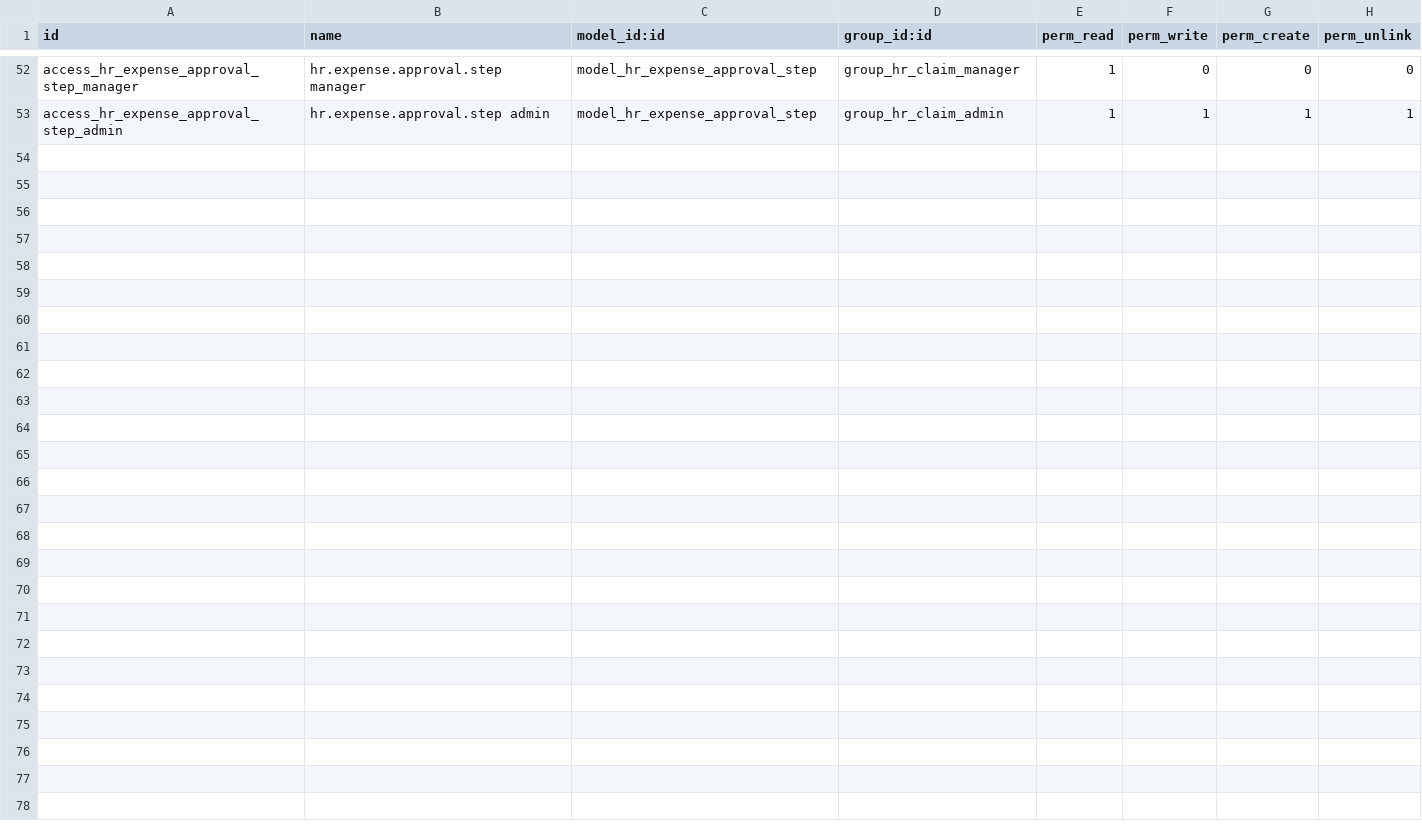
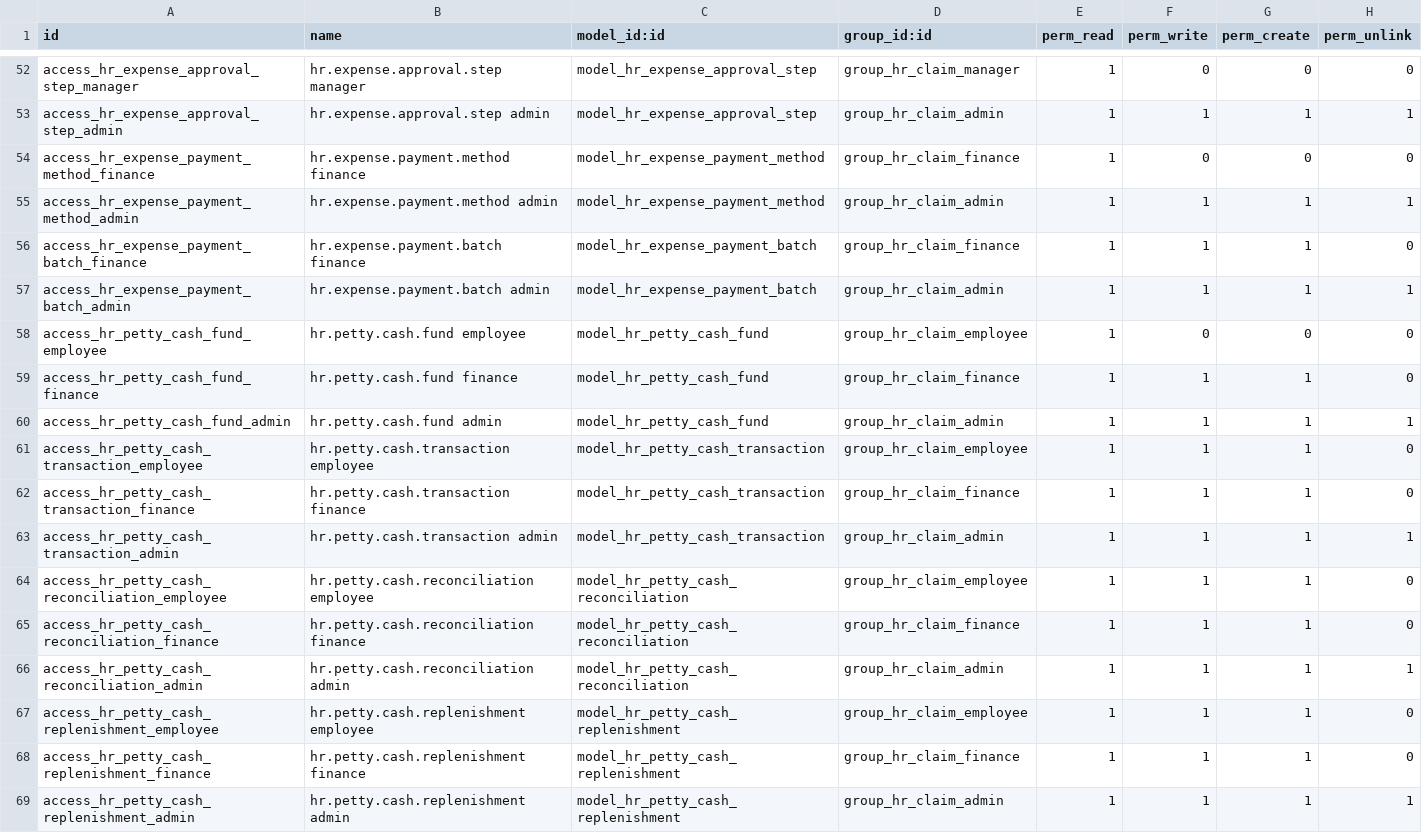
Before and after one commit to madux/white_clone, a CSV file: hr_claims/security/ir.model.access.csv, drawn as a sheet; only a part is shown, gaps mark what is left out.

Commit message:
[ADD] implement payment batches and petty cash

```diff
--- a/hr_claims/security/ir.model.access.csv
+++ b/hr_claims/security/ir.model.access.csv
@@ -53 +53,17 @@ access_hr_expense_approval_step_manager,hr.expense.approval.step manager,model_h
 access_hr_expense_approval_step_admin,hr.expense.approval.step admin,model_hr_expense_approval_step,group_hr_claim_admin,1,1,1,1
+access_hr_expense_payment_method_finance,hr.expense.payment.method finance,model_hr_expense_payment_method,group_hr_claim_finance,1,0,0,0
+access_hr_expense_payment_method_admin,hr.expense.payment.method admin,model_hr_expense_payment_method,group_hr_claim_admin,1,1,1,1
+access_hr_expense_payment_batch_finance,hr.expense.payment.batch finance,model_hr_expense_payment_batch,group_hr_claim_finance,1,1,1,0
+access_hr_expense_payment_batch_admin,hr.expense.payment.batch admin,model_hr_expense_payment_batch,group_hr_claim_admin,1,1,1,1
+access_hr_petty_cash_fund_employee,hr.petty.cash.fund employee,model_hr_petty_cash_fund,group_hr_claim_employee,1,0,0,0
+access_hr_petty_cash_fund_finance,hr.petty.cash.fund finance,model_hr_petty_cash_fund,group_hr_claim_finance,1,1,1,0
+access_hr_petty_cash_fund_admin,hr.petty.cash.fund admin,model_hr_petty_cash_fund,group_hr_claim_admin,1,1,1,1
+access_hr_petty_cash_transaction_employee,hr.petty.cash.transaction employee,model_hr_petty_cash_transaction,group_hr_claim_employee,1,1,1,0
+access_hr_petty_cash_transaction_finance,hr.petty.cash.transaction finance,model_hr_petty_cash_transaction,group_hr_claim_finance,1,1,1,0
+access_hr_petty_cash_transaction_admin,hr.petty.cash.transaction admin,model_hr_petty_cash_transaction,group_hr_claim_admin,1,1,1,1
+access_hr_petty_cash_reconciliation_employee,hr.petty.cash.reconciliation employee,model_hr_petty_cash_reconciliation,group_hr_claim_employee,1,1,1,0
+access_hr_petty_cash_reconciliation_finance,hr.petty.cash.reconciliation finance,model_hr_petty_cash_reconciliation,group_hr_claim_finance,1,1,1,0
+access_hr_petty_cash_reconciliation_admin,hr.petty.cash.reconciliation admin,model_hr_petty_cash_reconciliation,group_hr_claim_admin,1,1,1,1
+access_hr_petty_cash_replenishment_employee,hr.petty.cash.replenishment employee,model_hr_petty_cash_replenishment,group_hr_claim_employee,1,1,1,0
+access_hr_petty_cash_replenishment_finance,hr.petty.cash.replenishment finance,model_hr_petty_cash_replenishment,group_hr_claim_finance,1,1,1,0
+access_hr_petty_cash_replenishment_admin,hr.petty.cash.replenishment admin,model_hr_petty_cash_replenishment,group_hr_claim_admin,1,1,1,1
```
Also changed, not shown: 14 other files.
